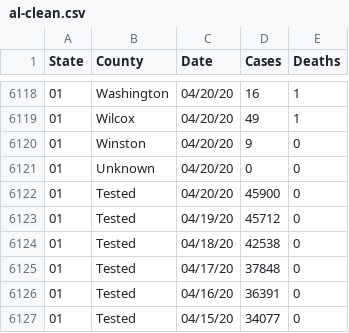
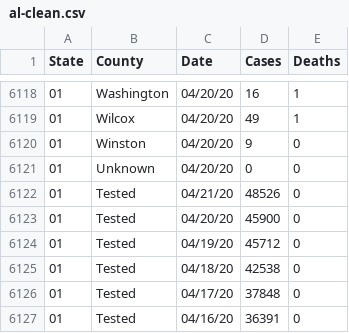
Before and after one commit to ws-pittman/deep-south-covid, a CSV file: al-clean.csv, drawn as a sheet; only a part is shown, gaps mark what is left out; the shorter side is filled out with more unchanged rows.

```diff
--- a/al-clean.csv
+++ b/al-clean.csv
@@ -6121,2 +6121,3 @@ State,County,Date,Cases,Deaths
 01,Unknown,04/20/20,0,0
+01,Tested,04/21/20,48526,0
 01,Tested,04/20/20,45900,0
```
Also changed, not shown: dss-clean.csv, ga-clean.csv, 7 other files.
